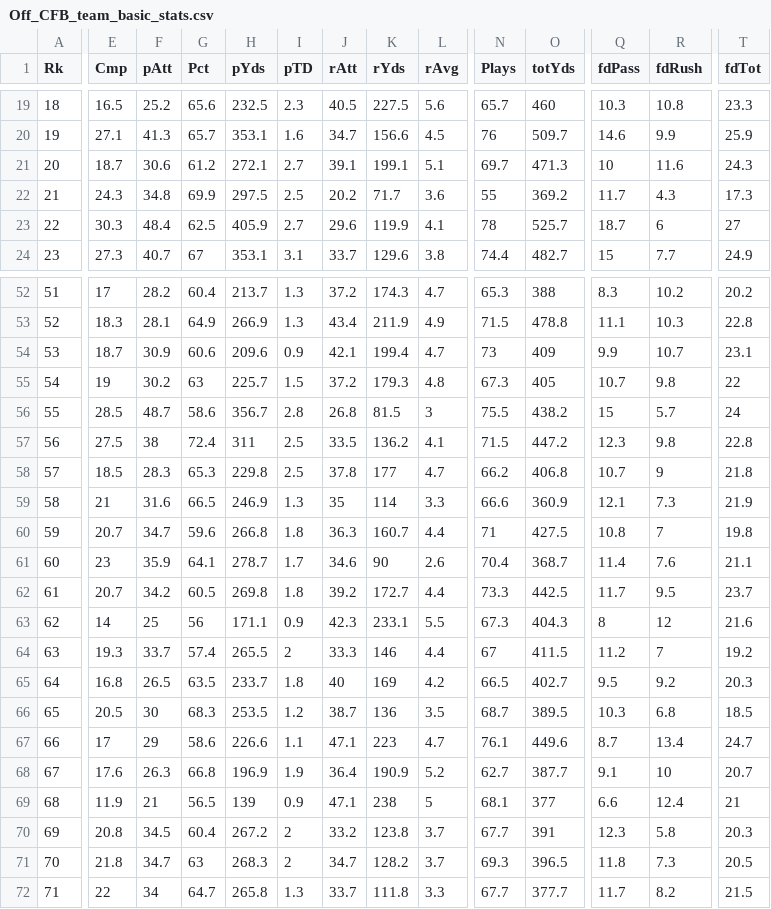
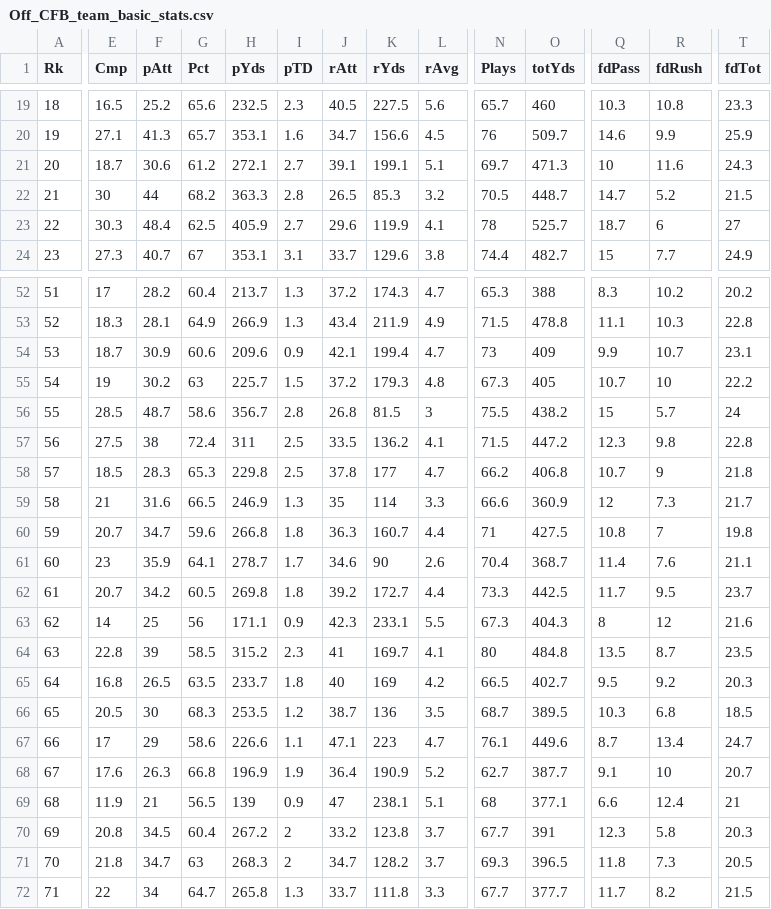
Before and after one commit to smazurski/CollegeFootballPointPrediction, a CSV file: 2021 CFB Model/Off_CFB_team_basic_stats.csv, drawn as a sheet; only a part is shown, gaps mark what is left out; the diff covers the shown part only; the diff names each change by its address in the sheet, - before the commit and + after, or states it on an @@ line.

```diff
--- a/2021 CFB Model/Off_CFB_team_basic_stats.csv
+++ b/2021 CFB Model/Off_CFB_team_basic_stats.csv
-E22 (Cmp): 24.3
+E22 (Cmp): 30
-F22 (pAtt): 34.8
+F22 (pAtt): 44
-G22 (Pct): 69.9
+G22 (Pct): 68.2
-H22 (pYds): 297.5
+H22 (pYds): 363.3
-I22 (pTD): 2.5
+I22 (pTD): 2.8
-J22 (rAtt): 20.2
+J22 (rAtt): 26.5
-K22 (rYds): 71.7
+K22 (rYds): 85.3
-L22 (rAvg): 3.6
+L22 (rAvg): 3.2
-N22 (Plays): 55
+N22 (Plays): 70.5
-O22 (totYds): 369.2
+O22 (totYds): 448.7
-Q22 (fdPass): 11.7
+Q22 (fdPass): 14.7
-R22 (fdRush): 4.3
+R22 (fdRush): 5.2
-T22 (fdTot): 17.3
+T22 (fdTot): 21.5
-R55 (fdRush): 9.8
+R55 (fdRush): 10
-T55 (fdTot): 22
+T55 (fdTot): 22.2
-Q59 (fdPass): 12.1
+Q59 (fdPass): 12
-T59 (fdTot): 21.9
+T59 (fdTot): 21.7
-E64 (Cmp): 19.3
+E64 (Cmp): 22.8
-F64 (pAtt): 33.7
+F64 (pAtt): 39
-G64 (Pct): 57.4
+G64 (Pct): 58.5
-H64 (pYds): 265.5
+H64 (pYds): 315.2
-I64 (pTD): 2
+I64 (pTD): 2.3
-J64 (rAtt): 33.3
+J64 (rAtt): 41
-K64 (rYds): 146
+K64 (rYds): 169.7
-L64 (rAvg): 4.4
+L64 (rAvg): 4.1
-N64 (Plays): 67
+N64 (Plays): 80
-O64 (totYds): 411.5
+O64 (totYds): 484.8
-Q64 (fdPass): 11.2
+Q64 (fdPass): 13.5
-R64 (fdRush): 7
+R64 (fdRush): 8.7
-T64 (fdTot): 19.2
+T64 (fdTot): 23.5
-J69 (rAtt): 47.1
+J69 (rAtt): 47
-K69 (rYds): 238
+K69 (rYds): 238.1
-L69 (rAvg): 5
+L69 (rAvg): 5.1
-N69 (Plays): 68.1
+N69 (Plays): 68
-O69 (totYds): 377
+O69 (totYds): 377.1
```
Also changed, not shown: 59 edited cells elsewhere in this file, 2021 CFB Model/2021_ESPN_FPI.csv, 2021 CFB Model/2021_football_outsiders_DEF_FEI.csv, 3 other files.
